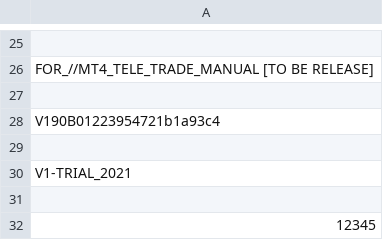
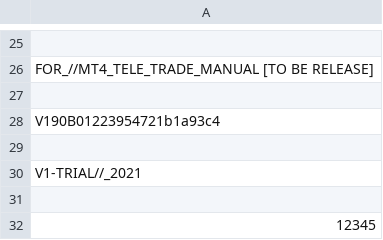
Before and after one commit to infotechniques/infotechniques.github.io, a CSV file: lifetimechecking.csv, drawn as a sheet; only a part is shown, gaps mark what is left out.

Commit message:
Update lifetimechecking.csv

```diff
--- a/lifetimechecking.csv
+++ b/lifetimechecking.csv
@@ -29,3 +29,3 @@ V190B01223954721b1a93c4
 
-V1-TRIAL_2021
+V1-TRIAL//_2021
 
```
